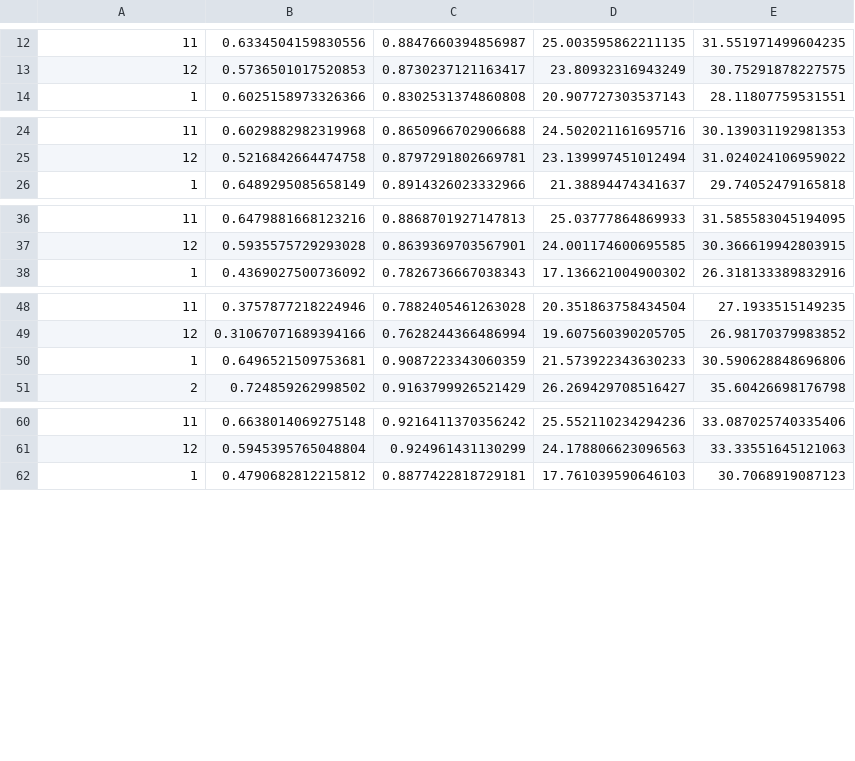
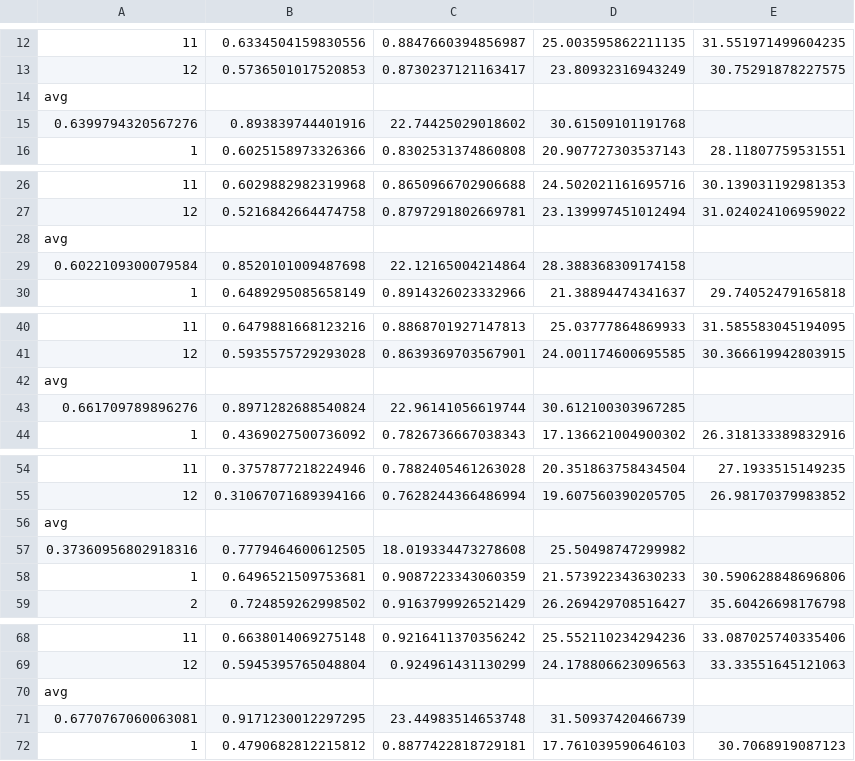
Before and after one commit to StephenChou-0621/Adaptive-Non-Blind-Image-Deblurring-with-Space-Variant-Gradient-and-Noise-Modelling, a CSV file: output.csv, drawn as a sheet; only a part is shown, gaps mark what is left out; the diff covers the shown part only; the diff names each change by its address in the sheet, - before the commit and + after, or states it on an @@ line.

Commit message:
data cal done

```diff
--- a/output.csv
+++ b/output.csv
+row 14: avg
+row 15: 0.6399794320567276 | 0.893839744401916 | 22.74425029018602 | 30.61509101191768
+row 28: avg
+row 29: 0.6022109300079584 | 0.8520101009487698 | 22.12165004214864 | 28.388368309174158
+row 42: avg
+row 43: 0.661709789896276 | 0.8971282688540824 | 22.96141056619744 | 30.612100303967285
+row 56: avg
+row 57: 0.37360956802918316 | 0.7779464600612505 | 18.019334473278608 | 25.50498747299982
+row 70: avg
+row 71: 0.6770767060063081 | 0.9171230012297295 | 23.44983514653748 | 31.50937420466739
```
Also changed, not shown: 18 added rows elsewhere in this file, 1 other file.
